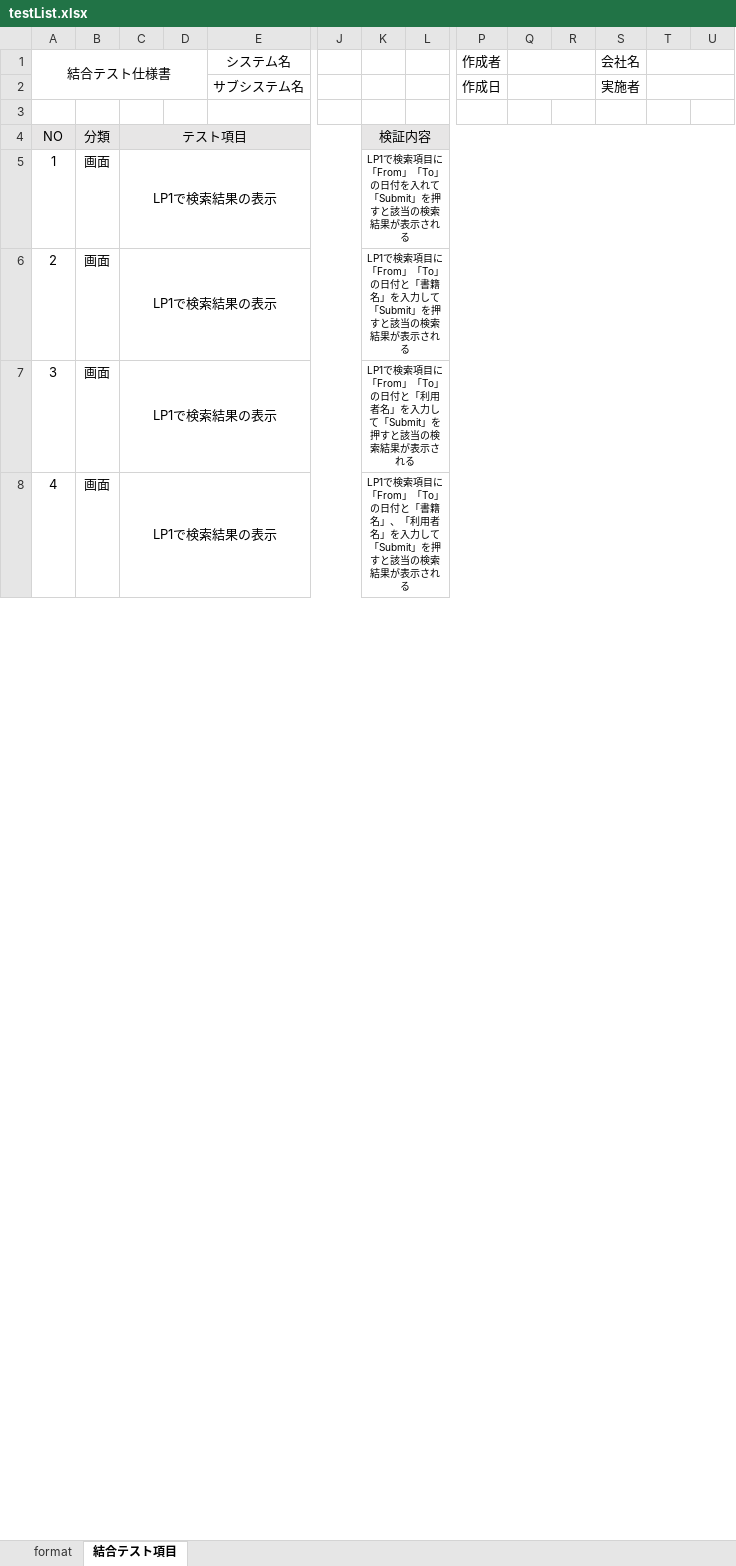
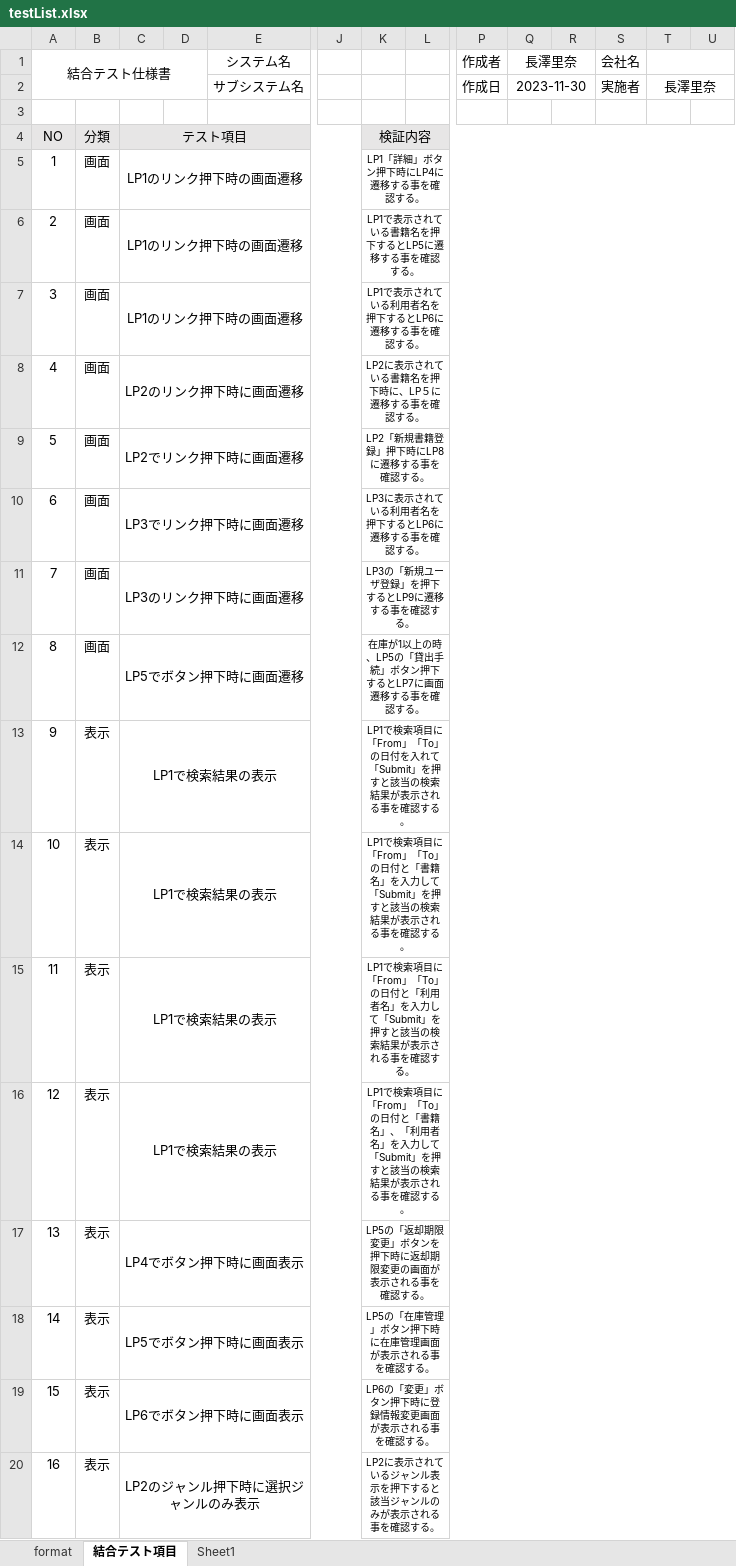
Before and after one commit to r-nagasawa/books-manage, an Excel workbook: testList.xlsx, sheet 結合テスト項目, drawn as a sheet; only a part is shown, gaps mark what is left out; values as stored, in another font and other column widths than the file's, no borders; addresses are those after the commit; rows hold the shown columns only; the diff covers the shown part only; the diff names each change by its address in the sheet, - before the commit and + after, or states it on an @@ line.

Commit message:
テストケース更新

```diff
--- a/testList.xlsx (sheet 結合テスト項目)
+++ b/testList.xlsx (sheet 結合テスト項目)
+sheet tab: Sheet1
-Q1: (empty)
+Q1: 長澤里奈
-Q2 (長澤里奈): (empty)
+Q2 (長澤里奈): 2023-11-30
-T2: (empty)
+T2: 長澤里奈
-C5:C7: LP1で検索結果の表示
+C5:C7: LP1のリンク押下時の画面遷移
-K5: LP1で検索項目に「From」「To」の日付を入れて「Submit」を押すと該当の検索結果が表示される
+K5: LP1「詳細」ボタン押下時にLP4に遷移する事を確認する。
-K6: LP1で検索項目に「From」「To」の日付と「書籍名」を入力して「Submit」を押すと該当の検索結果が表示される
+K6: LP1で表示されている書籍名を押下するとLP5に遷移する事を確認する。
-K7: LP1で検索項目に「From」「To」の日付と「利用者名」を入力して「Submit」を押すと該当の検索結果が表示される
+K7: LP1で表示されている利用者名を押下するとLP6に遷移する事を確認する。
+row 8: 4 | 画面 | LP2のリンク押下時に画面遷移 |  |  |  | LP2に表示されている書籍名を押下時に、LP５に遷移する事を確認する。
+row 9: 5 | 画面 | LP2でリンク押下時に画面遷移 |  |  |  | LP2「新規書籍登録」押下時にLP8に遷移する事を確認する。
@@ column A (結合テスト仕様書) renumbered between rows 10 and 57 @@
-C10: LP1で検索結果の表示
+C10: LP3でリンク押下時に画面遷移
-K10: LP1で検索項目に「From」「To」の日付と「書籍名」、「利用者名」を入力して「Submit」を押すと該当の検索結果が表示される
+K10: LP3に表示されている利用者名を押下するとLP6に遷移する事を確認する。
+row 11: 7 | 画面 | LP3のリンク押下時に画面遷移 |  |  |  | LP3の「新規ユーザ登録」を押下するとLP9に遷移する事を確認する。
+row 12: 8 | 画面 | LP5でボタン押下時に画面遷移 |  |  |  | 在庫が1以上の時、LP5の「貸出手続」ボタン押下するとLP7に画面遷移する事を確認する。
+row 13: 9 | 表示 | LP1で検索結果の表示 |  |  |  | LP1で検索項目に「From」「To」の日付を入れて「Submit」を押すと該当の検索結果が表示される事を確認する。
+row 14: 10 | 表示 | LP1で検索結果の表示 |  |  |  | LP1で検索項目に「From」「To」の日付と「書籍名」を入力して「Submit」を押すと該当の検索結果が表示される事を確認する。
+row 15: 11 | 表示 | LP1で検索結果の表示 |  |  |  | LP1で検索項目に「From」「To」の日付と「利用者名」を入力して「Submit」を押すと該当の検索結果が表示される事を確認する。
+row 16: 12 | 表示 | LP1で検索結果の表示 |  |  |  | LP1で検索項目に「From」「To」の日付と「書籍名」、「利用者名」を入力して「Submit」を押すと該当の検索結果が表示される事を確認する。
+row 17: 13 | 表示 | LP4でボタン押下時に画面表示 |  |  |  | LP5の「返却期限変更」ボタンを押下時に返却期限変更の画面が表示される事を確認する。
+row 18: 14 | 表示 | LP5でボタン押下時に画面表示 |  |  |  | LP5の「在庫管理」ボタン押下時に在庫管理画面が表示される事を確認する。
+row 19: 15 | 表示 | LP6でボタン押下時に画面表示 |  |  |  | LP6の「変更」ボタン押下時に登録情報変更画面が表示される事を確認する。
+row 20: 16 | 表示 | LP2のジャンル押下時に選択ジャンルのみ表示 |  |  |  | LP2に表示されているジャンル表示を押下すると該当ジャンルのみが表示される事を確認する。
```
Also changed, not shown: 28 added rows, 3 removed rows and 12 edited cells elsewhere in this sheet.
